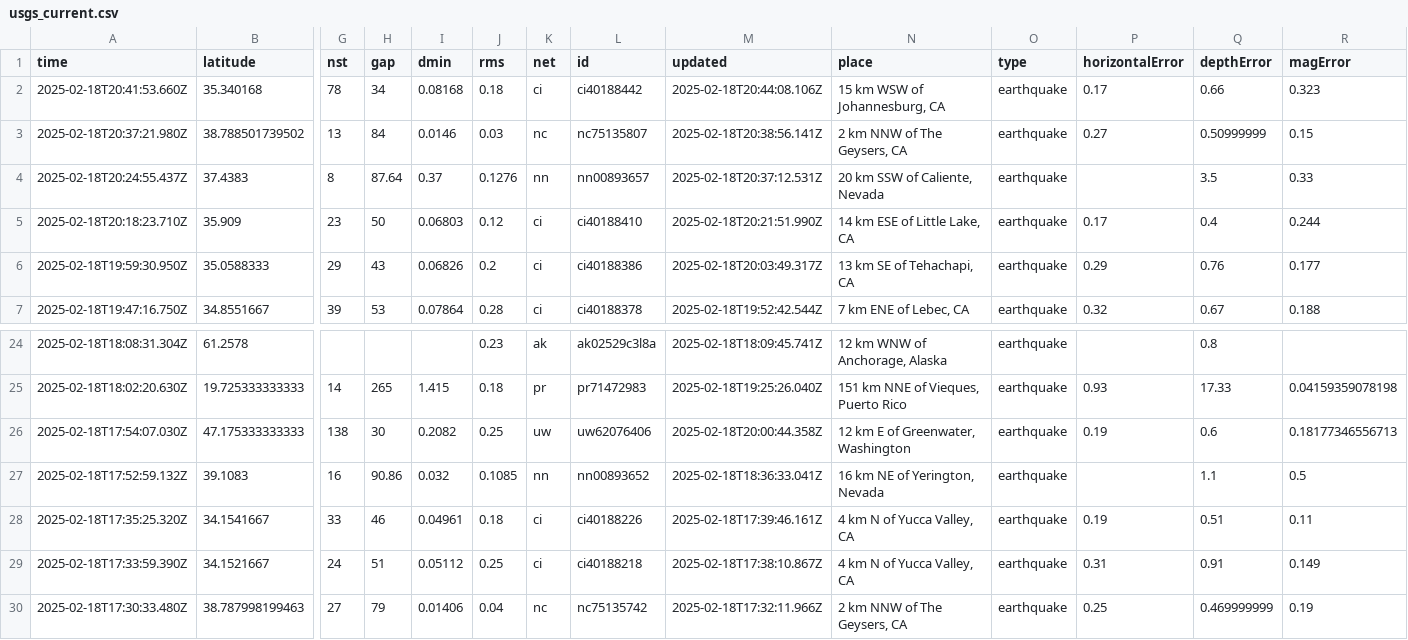
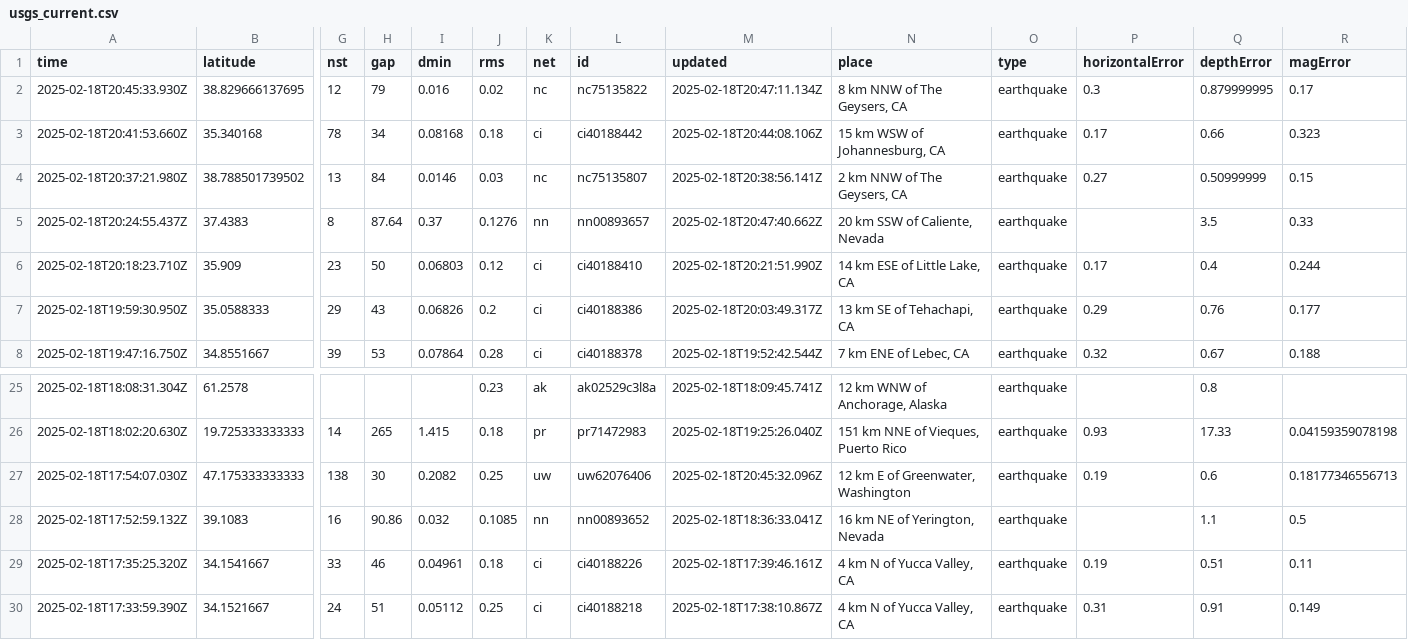
Before and after one commit to rafaelmatsuyama/FIAP-2025-ABDR-StreamProcessingPipelines, a CSV file: usgs_current.csv, drawn as a sheet; only a part is shown, gaps mark what is left out; the shorter side is filled out with more unchanged rows; addresses are those after the commit; rows hold the shown columns only; the diff names each change by its address in the sheet, - before the commit and + after, or states it on an @@ line.

```diff
--- a/usgs_current.csv
+++ b/usgs_current.csv
+row 2: 2025-02-18T20:45:33.930Z | 38.829666137695 | 12 | 79 | 0.016 | 0.02 | nc | nc75135822 | 2025-02-18T20:47:11.134Z | 8 km NNW of The Geysers, CA | earthquake | 0.3 | 0.879999995 | 0.17
-M5 (updated): 2025-02-18T20:37:12.531Z
+M5 (updated): 2025-02-18T20:47:40.662Z
-M27 (updated): 2025-02-18T20:00:44.358Z
+M27 (updated): 2025-02-18T20:45:32.096Z
```
Also changed, not shown: usgs_main.csv.
